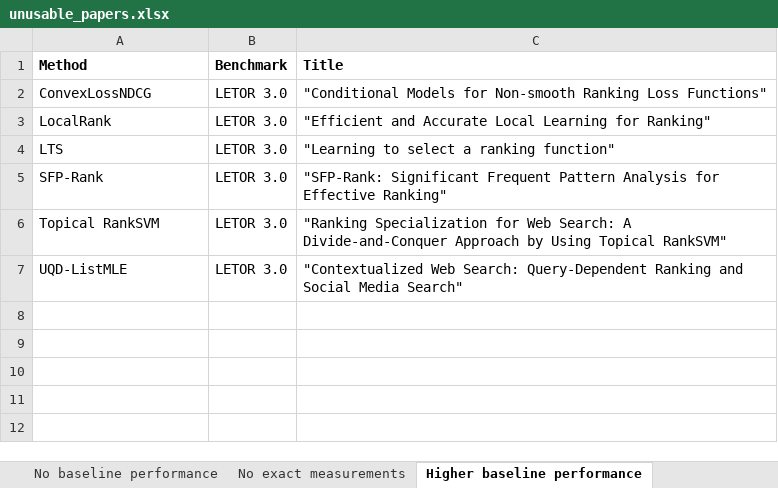
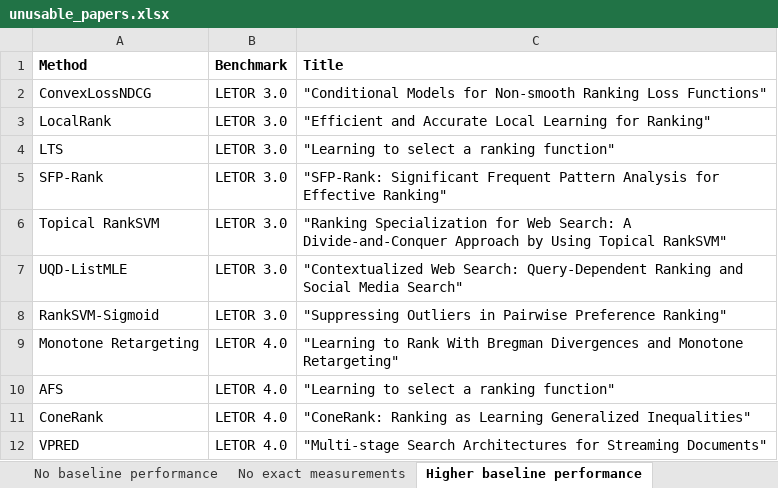
Before and after one commit to TaXxER/Afstuderen, an Excel workbook: method_selection/unusable_papers.xlsx, sheet Higher baseline performance, drawn as a sheet; values as stored, in another font and other column widths than the file's, no borders; the diff names each change by its address in the sheet, - before the commit and + after, or states it on an @@ line.

```diff
--- a/method_selection/unusable_papers.xlsx (sheet Higher baseline performance)
+++ b/method_selection/unusable_papers.xlsx (sheet Higher baseline performance)
+row 8: RankSVM-Sigmoid | LETOR 3.0 | "Suppressing Outliers in Pairwise Preference Ranking"
+row 9: Monotone Retargeting | LETOR 4.0 | "Learning to Rank With Bregman Divergences and Monotone Retargeting"
+row 10: AFS | LETOR 4.0 | "Learning to select a ranking function"
+row 11: ConeRank | LETOR 4.0 | "ConeRank: Ranking as Learning Generalized Inequalities"
+row 12: VPRED | LETOR 4.0 | "Multi-stage Search Architectures for Streaming Documents"
```
Also changed, not shown: sheet Different task, sheet No exact measurements, sheet No performance in chosen metric, sheet Different evaluation methodolog, sheet No baseline performance, sheet Non-standard features, other sheet tabs, 4 other files.
